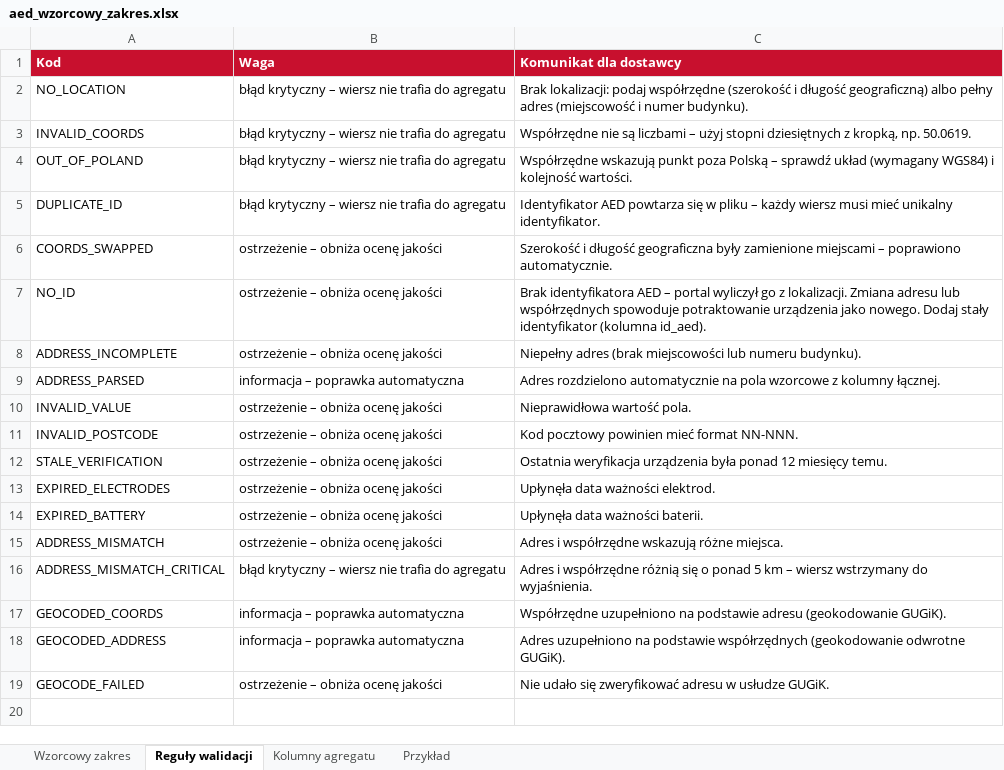
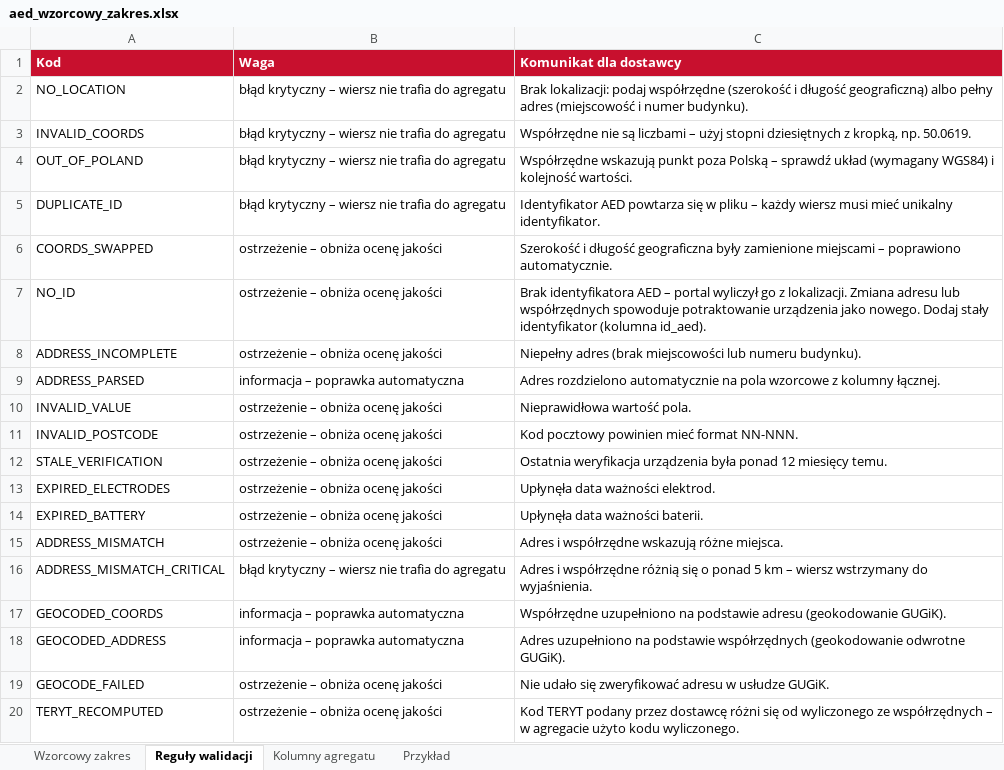
Before and after one commit to Solvro/aed-hacknation-2026, an Excel workbook: backend/data/aed/export/aed_wzorcowy_zakres.xlsx, sheet Reguły walidacji, drawn as a sheet; values as stored, in another font and other column widths than the file's, no borders; the diff names each change by its address in the sheet, - before the commit and + after, or states it on an @@ line.

Commit message:
Wzorcowy zakres AED 1.1, uwagi do dostawców i poprawki widoku agregatu
Wzorcowy zakres danych (wersja 1.1):
- usunięte pola godziny_dostepnosci, zamkniety_w_szafce, dostepny_dla_niepelnosprawnych
- teryt_terc i teryt_simc zawsze wyliczane ze współrzędnych (GUGiK ULDK/UUG)
- nowa kolumna agregatu instrukcja_dla_dyspozytora składana z danych wiersza
- ocena jakości liczona z pól: id_aed, nazwa_obiektu, opis_lokalizacji, dostep,
  dysponent, data_weryfikacji, wewnatrz_budynku; nowy XLSX, szablon i przykład CSV

Moduł:
- zasoby typu API (link do endpointu JSON/GeoJSON) pobierane przez moduł
- adres w dwóch kolumnach (address_1 + address_2), ulica z geokodowania bez przedrostka
- agregat podaje portalowi schemat tabeli z jawnymi typami (np. numer budynku „1E”)
- /aed/providers tylko dla dostawców z aktywnymi urządzeniami
- agregat aktualizowany miesięcznie

Frontend:
- zbiór agregatu: „Dostawca: Współdzielone – N dostawców” z przejściem do listy
- zamiast przycisku zgłoszenia nota o zgłaszaniu uwag do dostawców
- tabela dostawców: kolumny Umiejscowienie i Urządzenie, instrukcja dla dyspozytora,
  bez oceny jakości

Dane demo: plik InPost we wzorcowym zakresie; test smoke odporny na cache API.

```diff
--- a/backend/data/aed/export/aed_wzorcowy_zakres.xlsx (sheet Reguły walidacji)
+++ b/backend/data/aed/export/aed_wzorcowy_zakres.xlsx (sheet Reguły walidacji)
+row 20: TERYT_RECOMPUTED | ostrzeżenie – obniża ocenę jakości | Kod TERYT podany przez dostawcę różni się od wyliczonego ze współrzędnych – w agregacie użyto kodu wyliczonego.
```
Also changed, not shown: sheet Wzorcowy zakres, sheet Przykład, sheet Kolumny agregatu, 25 other files.
